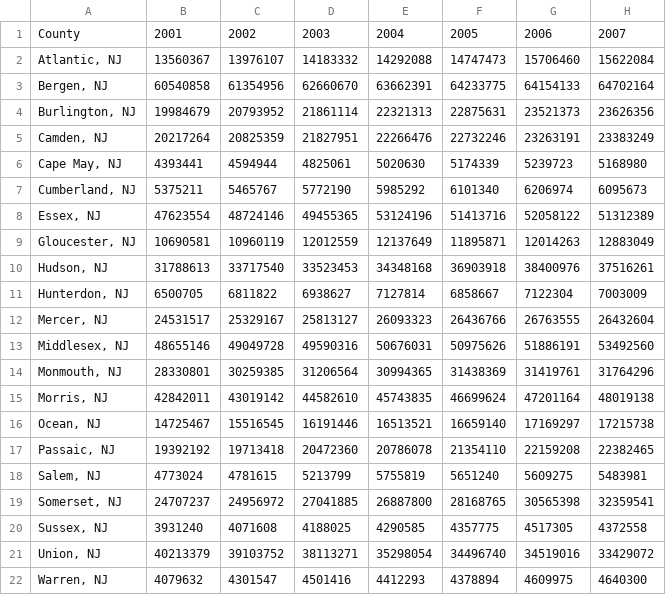
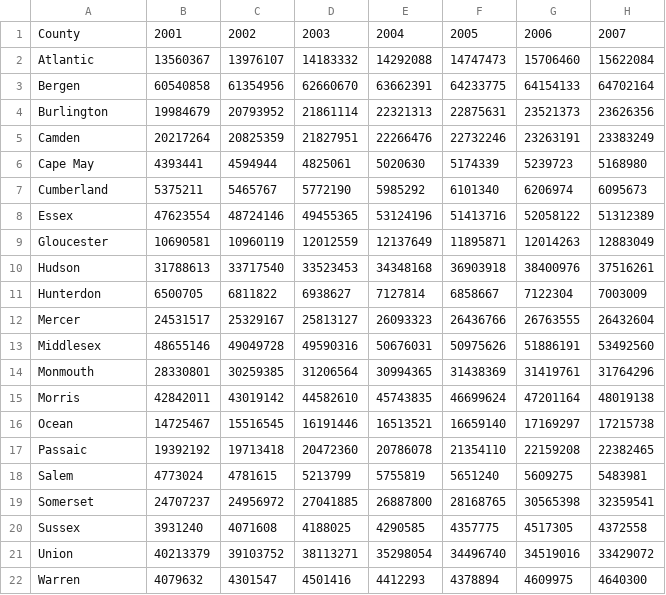
Before and after one commit to Slytherin1112/Assignment, a CSV file: Advanced_Analytics/Data/NJRealGDP.csv, drawn as a sheet; only a part is shown; the diff names each change by its address in the sheet, - before the commit and + after, or states it on an @@ line.

Commit message:
Update NJRealGDP.csv

```diff
--- a/Advanced_Analytics/Data/NJRealGDP.csv
+++ b/Advanced_Analytics/Data/NJRealGDP.csv
-A2: Atlantic, NJ
+A2: Atlantic
-A3: Bergen, NJ
+A3: Bergen
-A4: Burlington, NJ
+A4: Burlington
-A5: Camden, NJ
+A5: Camden
-A6: Cape May, NJ
+A6: Cape May
-A7: Cumberland, NJ
+A7: Cumberland
-A8: Essex, NJ
+A8: Essex
-A9: Gloucester, NJ
+A9: Gloucester
-A10: Hudson, NJ
+A10: Hudson
-A11: Hunterdon, NJ
+A11: Hunterdon
-A12: Mercer, NJ
+A12: Mercer
-A13: Middlesex, NJ
+A13: Middlesex
-A14: Monmouth, NJ
+A14: Monmouth
-A15: Morris, NJ
+A15: Morris
-A16: Ocean, NJ
+A16: Ocean
-A17: Passaic, NJ
+A17: Passaic
-A18: Salem, NJ
+A18: Salem
-A19: Somerset, NJ
+A19: Somerset
-A20: Sussex, NJ
+A20: Sussex
-A21: Union, NJ
+A21: Union
-A22: Warren, NJ
+A22: Warren
```
